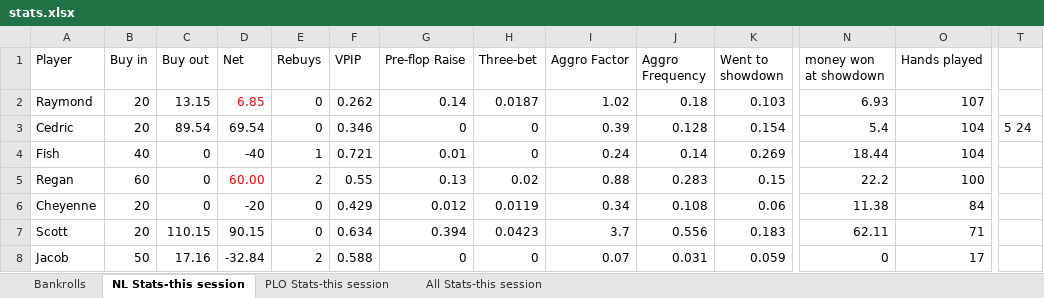
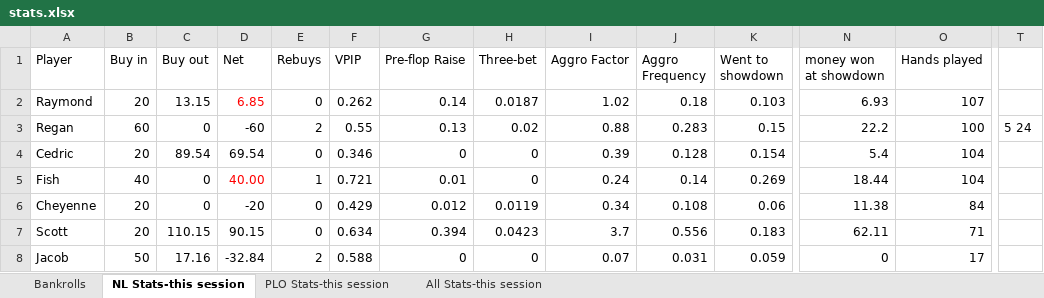
Before and after one commit to ibnerd007/Poker-Stats, an Excel workbook: Outputs/stats.xlsx, sheet NL Stats-this session, drawn as a sheet; only a part is shown, gaps mark what is left out; values as stored, in another font and other column widths than the file's, no borders; charts and pictures not drawn; removed rows and columns are numbered as before the commit, all else as after; rows hold the shown columns only; the diff names each change by its address in the sheet, - before the commit and + after, or states it on an @@ line.

```diff
--- a/Outputs/stats.xlsx (sheet NL Stats-this session)
+++ b/Outputs/stats.xlsx (sheet NL Stats-this session)
+row 3: Regan | 60 | 0 | -60 | 2 | 0.55 | 0.13 | 0.02 | 0.88 | 0.283 | 0.15 | 22.2 | 100 | 5 24
-T4: 5 24
+T4: (empty)
-D5 (Net): -40
+D5 (Net): 40.00
-D5 text colour: black
+D5 text colour: #FF0000
-row 5: Regan | 60 | 0 | 60.00 | 2 | 0.55 | 0.13 | 0.02 | 0.88 | 0.283 | 0.15 | 22.2 | 100
```
Also changed, not shown: sheet All Stats-this session, charts or pictures, Outputs/stacks over time.xlsx, 7 other files.
